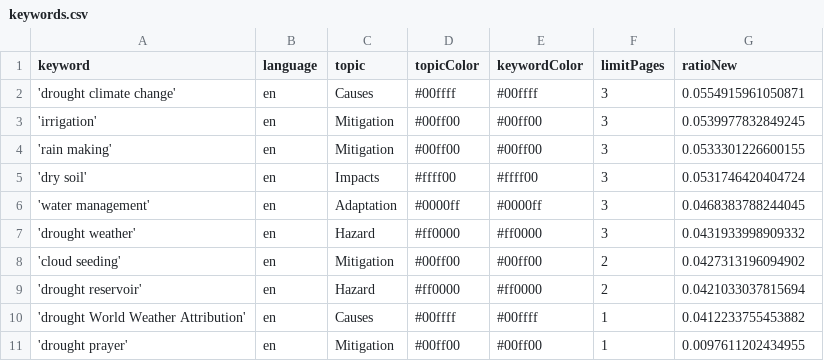
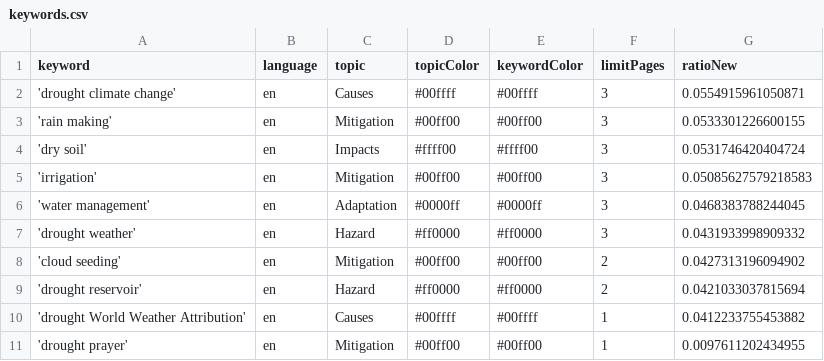
Before and after one commit to hb219-news/droughtIsComing, a CSV file: keywords.csv, drawn as a sheet.

Commit message:
Commit from GitHub Actions (harvest:0.0)

```diff
--- a/keywords.csv
+++ b/keywords.csv
@@ -2,5 +2,5 @@ keyword,language,topic,topicColor,keywordColor,limitPages,ratioNew
 'drought climate change',en,Causes,#00ffff,#00ffff,3,0.0554915961050871
-'irrigation',en,Mitigation,#00ff00,#00ff00,3,0.0539977832849245
 'rain making',en,Mitigation,#00ff00,#00ff00,3,0.0533301226600155
 'dry soil',en,Impacts,#ffff00,#ffff00,3,0.0531746420404724
+'irrigation',en,Mitigation,#00ff00,#00ff00,3,0.05085627579218583
 'water management',en,Adaptation,#0000ff,#0000ff,3,0.0468383788244045
```
